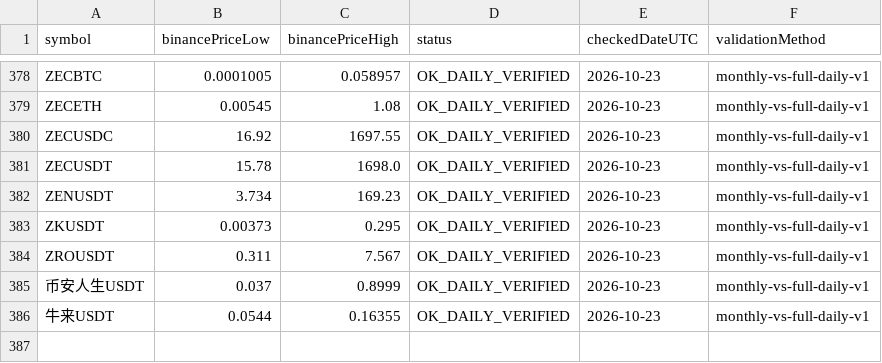
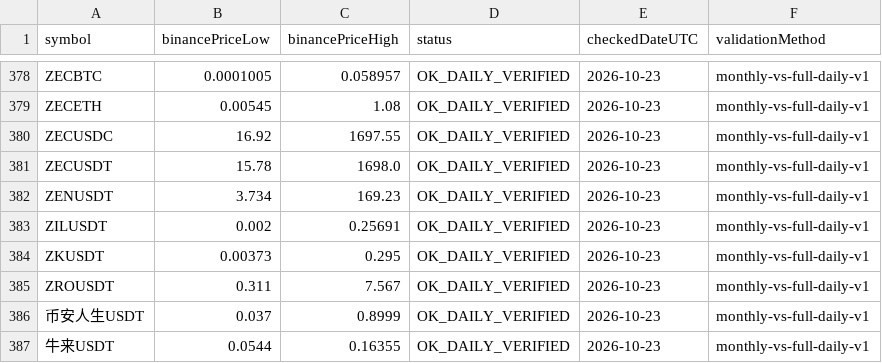
Before and after one commit to miaranarm/binance_bot_audit, a CSV file: results/binance_listing_extrema.csv, drawn as a sheet; only a part is shown, gaps mark what is left out; the diff names each change by its address in the sheet, - before the commit and + after, or states it on an @@ line.

```diff
--- a/results/binance_listing_extrema.csv
+++ b/results/binance_listing_extrema.csv
+row 383: ZILUSDT | 0.002 | 0.25691 | OK_DAILY_VERIFIED | 2026-10-23 | monthly-vs-full-daily-v1
```
Also changed, not shown: results/current_price.csv, results/current_price_history.csv, 5 other files.
